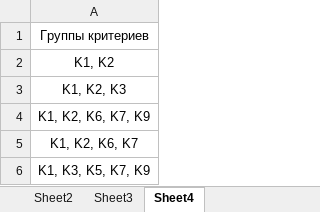
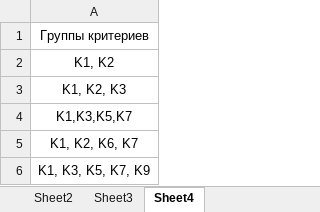
Before and after one commit to ivanov17andrey/multicriteria_system, an Excel workbook: ruby/public/input_template.xlsx, sheet Sheet4, drawn as a sheet; values as stored, in another font and other column widths than the file's, no borders; table styles not drawn; the diff names each change by its address in the sheet, - before the commit and + after, or states it on an @@ line.

```diff
--- a/ruby/public/input_template.xlsx (sheet Sheet4)
+++ b/ruby/public/input_template.xlsx (sheet Sheet4)
-A4: K1, K2, K6, K7, K9
+A4: K1,K3,K5,K7
```
Also changed, not shown: 28 other files.
